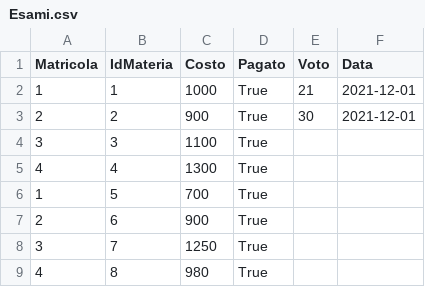
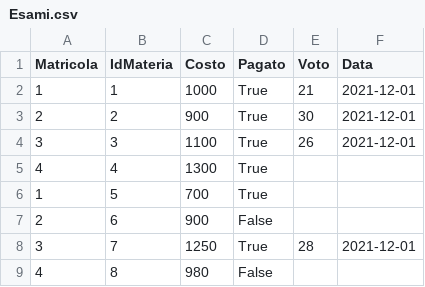
Before and after one commit to FrancescoMusi/progetto-unismart, a CSV file: Esami.csv, drawn as a sheet.

Commit message:
modificata logica stampa esami

```diff
--- a/Esami.csv
+++ b/Esami.csv
@@ -3,7 +3,7 @@ Matricola,IdMateria,Costo,Pagato,Voto,Data
 2,2,900,True,30,2021-12-01
-3,3,1100,True, ,
+3,3,1100,True,26,2021-12-01
 4,4,1300,True, ,
 1,5,700,True, ,
-2,6,900,True, ,
-3,7,1250,True, ,
-4,8,980,True, ,
+2,6,900,False, ,
+3,7,1250,True,28,2021-12-01
+4,8,980,False, ,
```
Also changed, not shown: 2 other files.
